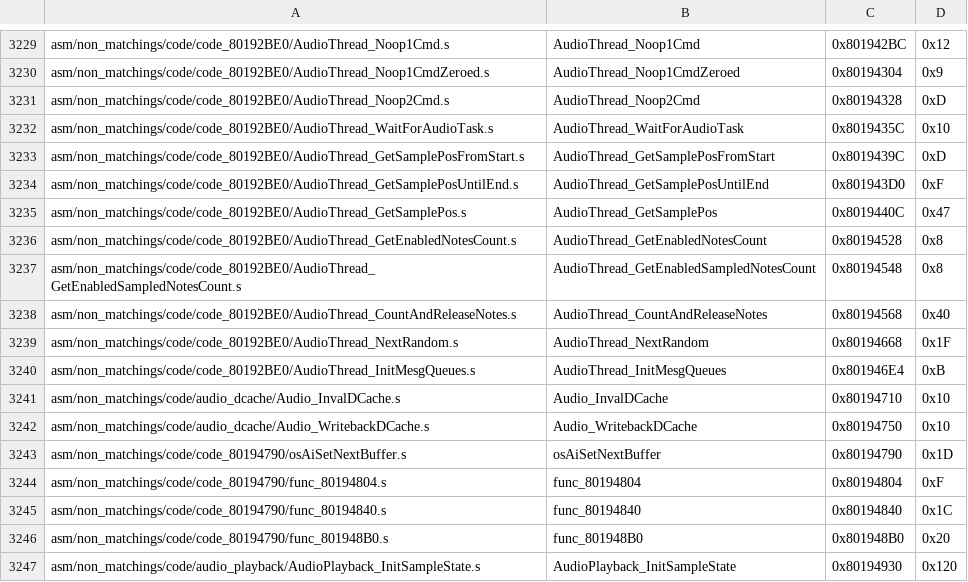
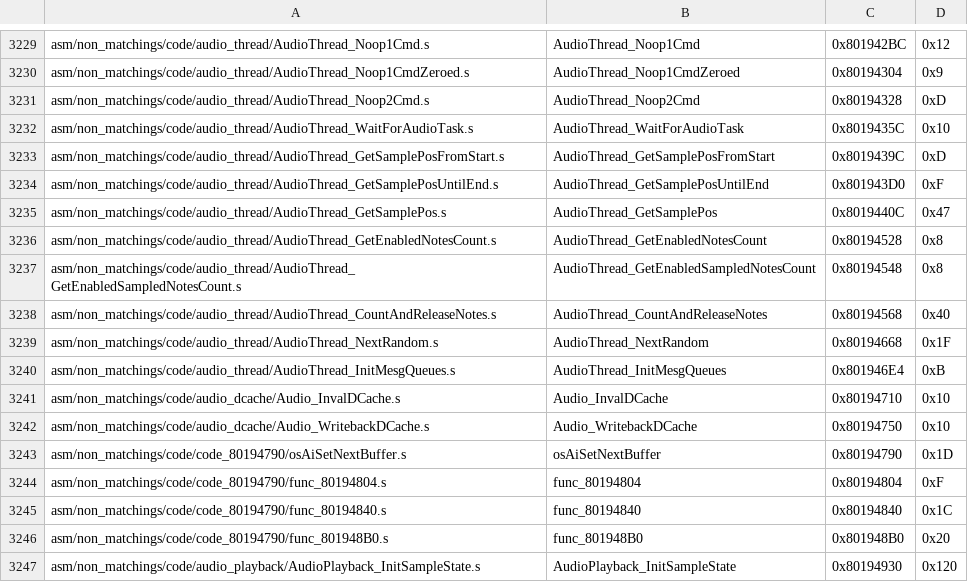
Before and after one commit to engineer124/mm, a CSV file: tools/sizes/code_functions.csv, drawn as a sheet; only a part is shown, gaps mark what is left out; the diff covers the shown part only; the diff names each change by its address in the sheet, - before the commit and + after, or states it on an @@ line.

Commit message:
audio_thread

```diff
--- a/tools/sizes/code_functions.csv
+++ b/tools/sizes/code_functions.csv
-A3229: asm/non_matchings/code/code_80192BE0/AudioThread_Noop1Cmd.s
+A3229: asm/non_matchings/code/audio_thread/AudioThread_Noop1Cmd.s
-A3230: asm/non_matchings/code/code_80192BE0/AudioThread_Noop1CmdZeroed.s
+A3230: asm/non_matchings/code/audio_thread/AudioThread_Noop1CmdZeroed.s
-A3231: asm/non_matchings/code/code_80192BE0/AudioThread_Noop2Cmd.s
+A3231: asm/non_matchings/code/audio_thread/AudioThread_Noop2Cmd.s
-A3232: asm/non_matchings/code/code_80192BE0/AudioThread_WaitForAudioTask.s
+A3232: asm/non_matchings/code/audio_thread/AudioThread_WaitForAudioTask.s
-A3233: asm/non_matchings/code/code_80192BE0/AudioThread_GetSamplePosFromStart.s
+A3233: asm/non_matchings/code/audio_thread/AudioThread_GetSamplePosFromStart.s
-A3234: asm/non_matchings/code/code_80192BE0/AudioThread_GetSamplePosUntilEnd.s
+A3234: asm/non_matchings/code/audio_thread/AudioThread_GetSamplePosUntilEnd.s
-A3235: asm/non_matchings/code/code_80192BE0/AudioThread_GetSamplePos.s
+A3235: asm/non_matchings/code/audio_thread/AudioThread_GetSamplePos.s
-A3236: asm/non_matchings/code/code_80192BE0/AudioThread_GetEnabledNotesCount.s
+A3236: asm/non_matchings/code/audio_thread/AudioThread_GetEnabledNotesCount.s
-A3237: asm/non_matchings/code/code_80192BE0/AudioThread_GetEnabledSampledNotesCount.s
+A3237: asm/non_matchings/code/audio_thread/AudioThread_GetEnabledSampledNotesCount.s
-A3238: asm/non_matchings/code/code_80192BE0/AudioThread_CountAndReleaseNotes.s
+A3238: asm/non_matchings/code/audio_thread/AudioThread_CountAndReleaseNotes.s
-A3239: asm/non_matchings/code/code_80192BE0/AudioThread_NextRandom.s
+A3239: asm/non_matchings/code/audio_thread/AudioThread_NextRandom.s
-A3240: asm/non_matchings/code/code_80192BE0/AudioThread_InitMesgQueues.s
+A3240: asm/non_matchings/code/audio_thread/AudioThread_InitMesgQueues.s
```
Also changed, not shown: 28 edited cells elsewhere in this file, 3 other files.
